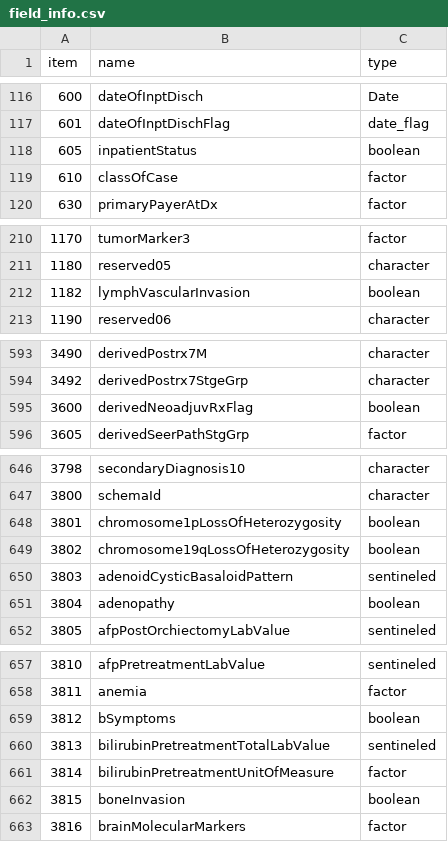
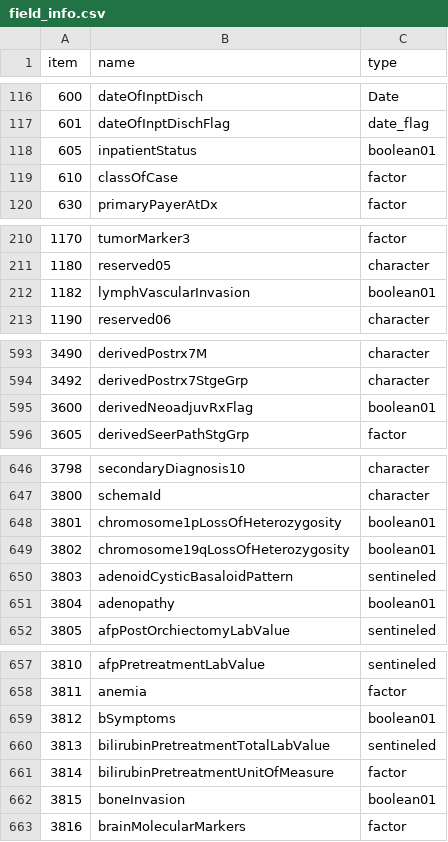
Before and after one commit to WerthPADOH/naaccr, a CSV file: data-raw/field_info.csv, drawn as a sheet; only a part is shown, gaps mark what is left out; the diff covers the shown part only.

```diff
--- a/data-raw/field_info.csv
+++ b/data-raw/field_info.csv
@@ -117,3 +117,3 @@
 601,"dateOfInptDischFlag","date_flag"
-605,"inpatientStatus","boolean"
+605,"inpatientStatus","boolean01"
 610,"classOfCase","factor"
@@ -211,3 +211,3 @@
 1180,"reserved05","character"
-1182,"lymphVascularInvasion","boolean"
+1182,"lymphVascularInvasion","boolean01"
 1190,"reserved06","character"
@@ -594,3 +594,3 @@
 3492,"derivedPostrx7StgeGrp","character"
-3600,"derivedNeoadjuvRxFlag","boolean"
+3600,"derivedNeoadjuvRxFlag","boolean01"
 3605,"derivedSeerPathStgGrp","factor"
@@ -647,6 +647,6 @@
 3800,"schemaId","character"
-3801,"chromosome1pLossOfHeterozygosity","boolean"
-3802,"chromosome19qLossOfHeterozygosity","boolean"
+3801,"chromosome1pLossOfHeterozygosity","boolean01"
+3802,"chromosome19qLossOfHeterozygosity","boolean01"
 3803,"adenoidCysticBasaloidPattern","sentineled"
-3804,"adenopathy","boolean"
+3804,"adenopathy","boolean01"
 3805,"afpPostOrchiectomyLabValue","sentineled"
@@ -658,6 +658,6 @@
 3811,"anemia","factor"
-3812,"bSymptoms","boolean"
+3812,"bSymptoms","boolean01"
 3813,"bilirubinPretreatmentTotalLabValue","sentineled"
 3814,"bilirubinPretreatmentUnitOfMeasure","factor"
-3815,"boneInvasion","boolean"
+3815,"boneInvasion","boolean01"
 3816,"brainMolecularMarkers","factor"
```
Also changed, not shown: 30 edited cells elsewhere in this file.
